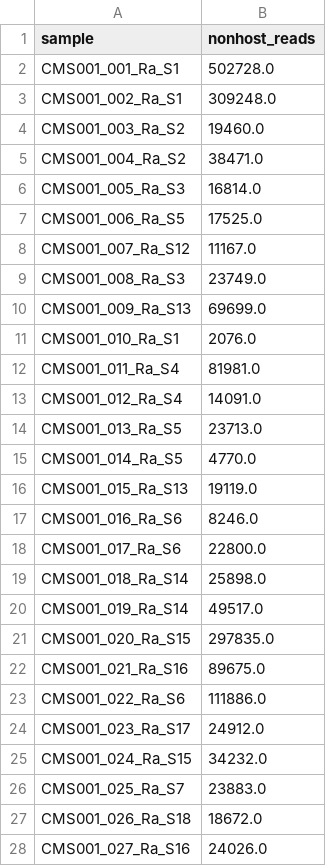
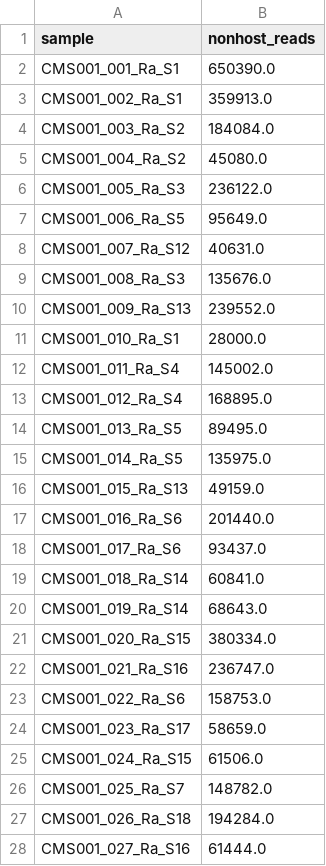
Before and after one commit to czbiohub-sf/california-mosquito-study, a TSV file: data/metadata/nonhost_reads_decontam_nohexapoda.tsv, drawn as a sheet; only a part is shown; the diff covers the shown part only.

```diff
--- a/data/metadata/nonhost_reads_decontam_nohexapoda.tsv
+++ b/data/metadata/nonhost_reads_decontam_nohexapoda.tsv
@@ -1,28 +1,28 @@
 sample	nonhost_reads
-CMS001_001_Ra_S1	502728.0
-CMS001_002_Ra_S1	309248.0
-CMS001_003_Ra_S2	19460.0
-CMS001_004_Ra_S2	38471.0
-CMS001_005_Ra_S3	16814.0
-CMS001_006_Ra_S5	17525.0
-CMS001_007_Ra_S12	11167.0
-CMS001_008_Ra_S3	23749.0
-CMS001_009_Ra_S13	69699.0
-CMS001_010_Ra_S1	2076.0
-CMS001_011_Ra_S4	81981.0
-CMS001_012_Ra_S4	14091.0
-CMS001_013_Ra_S5	23713.0
-CMS001_014_Ra_S5	4770.0
-CMS001_015_Ra_S13	19119.0
-CMS001_016_Ra_S6	8246.0
-CMS001_017_Ra_S6	22800.0
-CMS001_018_Ra_S14	25898.0
-CMS001_019_Ra_S14	49517.0
-CMS001_020_Ra_S15	297835.0
-CMS001_021_Ra_S16	89675.0
-CMS001_022_Ra_S6	111886.0
-CMS001_023_Ra_S17	24912.0
-CMS001_024_Ra_S15	34232.0
-CMS001_025_Ra_S7	23883.0
-CMS001_026_Ra_S18	18672.0
-CMS001_027_Ra_S16	24026.0
+CMS001_001_Ra_S1	650390.0
+CMS001_002_Ra_S1	359913.0
+CMS001_003_Ra_S2	184084.0
+CMS001_004_Ra_S2	45080.0
+CMS001_005_Ra_S3	236122.0
+CMS001_006_Ra_S5	95649.0
+CMS001_007_Ra_S12	40631.0
+CMS001_008_Ra_S3	135676.0
+CMS001_009_Ra_S13	239552.0
+CMS001_010_Ra_S1	28000.0
+CMS001_011_Ra_S4	145002.0
+CMS001_012_Ra_S4	168895.0
+CMS001_013_Ra_S5	89495.0
+CMS001_014_Ra_S5	135975.0
+CMS001_015_Ra_S13	49159.0
+CMS001_016_Ra_S6	201440.0
+CMS001_017_Ra_S6	93437.0
+CMS001_018_Ra_S14	60841.0
+CMS001_019_Ra_S14	68643.0
+CMS001_020_Ra_S15	380334.0
+CMS001_021_Ra_S16	236747.0
+CMS001_022_Ra_S6	158753.0
+CMS001_023_Ra_S17	58659.0
+CMS001_024_Ra_S15	61506.0
+CMS001_025_Ra_S7	148782.0
+CMS001_026_Ra_S18	194284.0
+CMS001_027_Ra_S16	61444.0
```
Also changed, not shown: 6 added rows and 128 edited cells elsewhere in this file, 4 other files.
